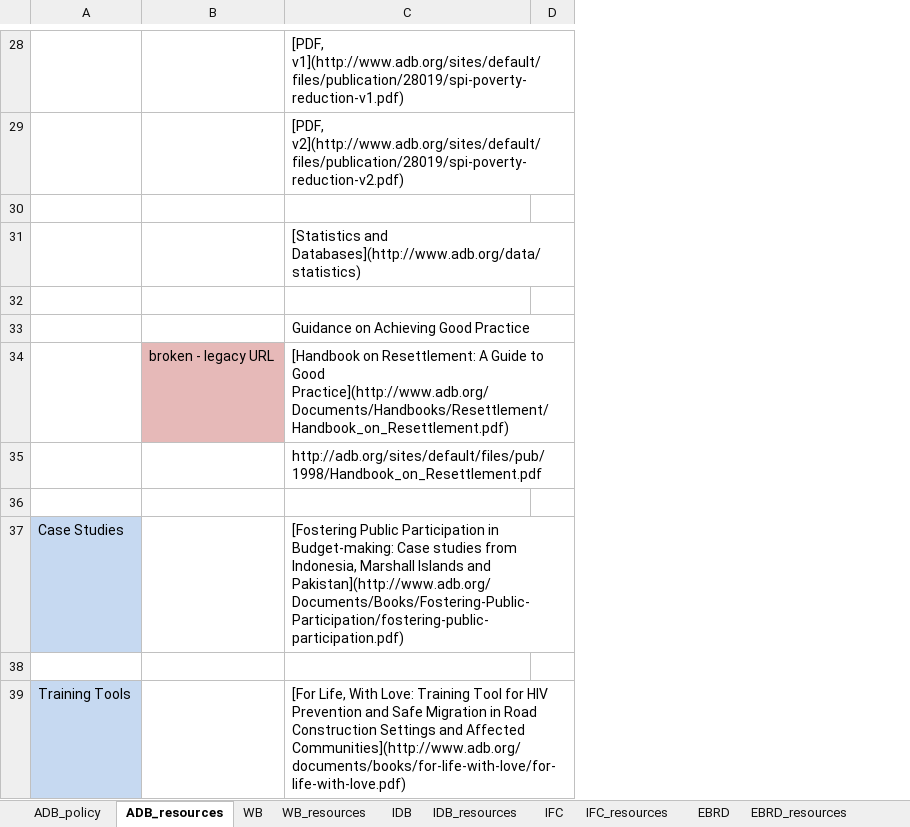
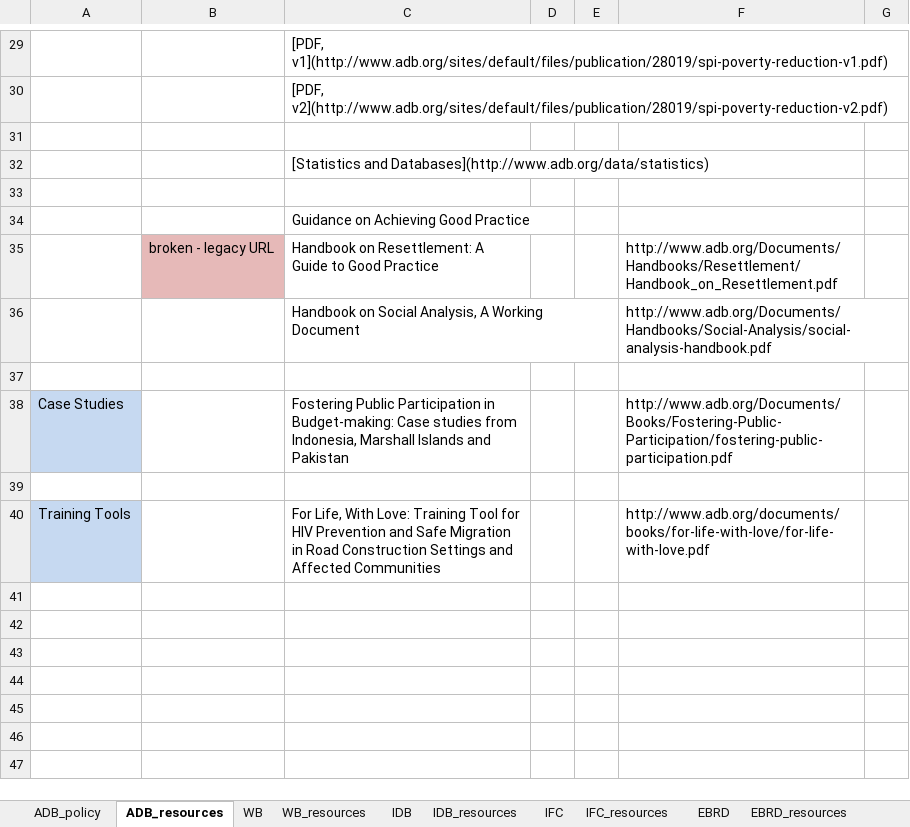
Before and after one commit to aaronkyle/social-development, an Excel workbook: context/social-policy_ifi.xlsx, sheet ADB_resources, drawn as a sheet; only a part is shown, gaps mark what is left out; values as stored, in another font and other column widths than the file's, no borders; addresses are those after the commit; the diff covers the shown part only; the diff names each change by its address in the sheet, - before the commit and + after, or states it on an @@ line.

```diff
--- a/context/social-policy_ifi.xlsx (sheet ADB_resources)
+++ b/context/social-policy_ifi.xlsx (sheet ADB_resources)
+column E, empty
+column F, rows 35-40: http://www.adb.org/Documents/Handbooks/Resettlement/Handbook_on_Resettlement.pdf | http://www.adb.org/Documents/Handbooks/Social-Analysis/social-analysis-handbook.pdf |  | http://www.adb.org/Documents/Books/Fostering-Public-Participation/fostering-public-participation.pdf |  | http://www.adb.org/documents/books/for-life-with-love/for-life-with-love.pdf
+column G, empty
-C35: [Handbook on Resettlement: A Guide to Good Practice](http://www.adb.org/Documents/Handbooks/Resettlement/Handbook_on_Resettlement.pdf)
+C35: Handbook on Resettlement: A Guide to Good Practice
-C36: http://adb.org/sites/default/files/pub/1998/Handbook_on_Resettlement.pdf
+C36: Handbook on Social Analysis, A Working Document
-C38: [Fostering Public Participation in Budget-making: Case studies from Indonesia, Marshall Islands and Pakistan](http://www.adb.org/Documents/Books/Fostering-Public-Participation/fostering-public-participation.pdf)
+C38: Fostering Public Participation in Budget-making: Case studies from Indonesia, Marshall Islands and Pakistan
-C40: [For Life, With Love: Training Tool for HIV Prevention and Safe Migration in Road Construction Settings and Affected Communities](http://www.adb.org/documents/books/for-life-with-love/for-life-with-love.pdf)
+C40: For Life, With Love: Training Tool for HIV Prevention and Safe Migration in Road Construction Settings and Affected Communities
```
Also changed, not shown: 4 added rows, 3 removed rows and 9 edited cells elsewhere in this sheet, sheet ADB_policy, other sheet tabs, 1 other file.
